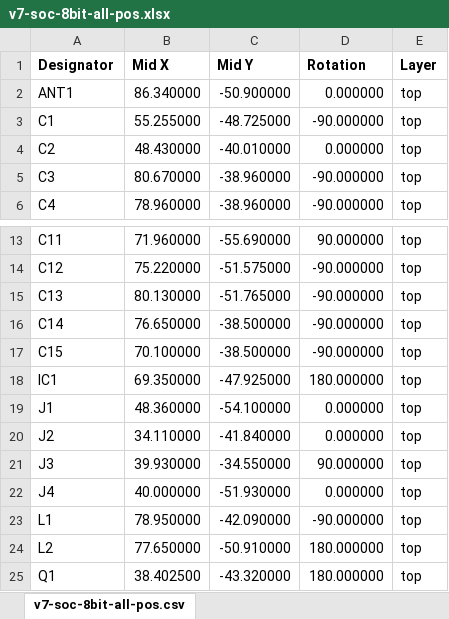
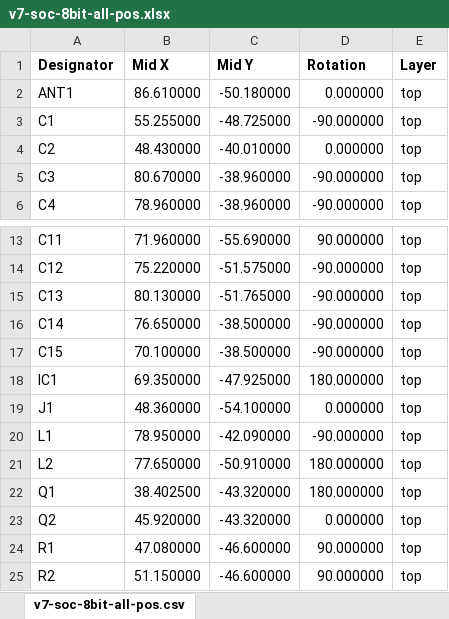
Before and after one commit to vroland/epdiy-hardware, an Excel workbook: v7-soc-8bit/fabrication/v7-soc-8bit-all-pos.xlsx, sheet v7-soc-8bit-all-pos.csv, drawn as a sheet; only a part is shown, gaps mark what is left out; the shorter side is filled out with more unchanged rows; values as stored, in another font and other column widths than the file's, no borders; the diff names each change by its address in the sheet, - before the commit and + after, or states it on an @@ line.

Commit message:
1.0 Ready for fabrication

```diff
--- a/v7-soc-8bit/fabrication/v7-soc-8bit-all-pos.xlsx (sheet v7-soc-8bit-all-pos.csv)
+++ b/v7-soc-8bit/fabrication/v7-soc-8bit-all-pos.xlsx (sheet v7-soc-8bit-all-pos.csv)
-B2 (Mid X): 86.340000
+B2 (Mid X): 86.610000
-C2 (Mid Y): -50.900000
+C2 (Mid Y): -50.180000
-row 20: J2 | 34.110000 | -41.840000 | 0.000000 | top
-row 21: J3 | 39.930000 | -34.550000 | 90.000000 | top
-row 22: J4 | 40.000000 | -51.930000 | 0.000000 | top
```
Also changed, not shown: v7-soc-8bit/fabrication/BOM.xlsx, 27 other files.
